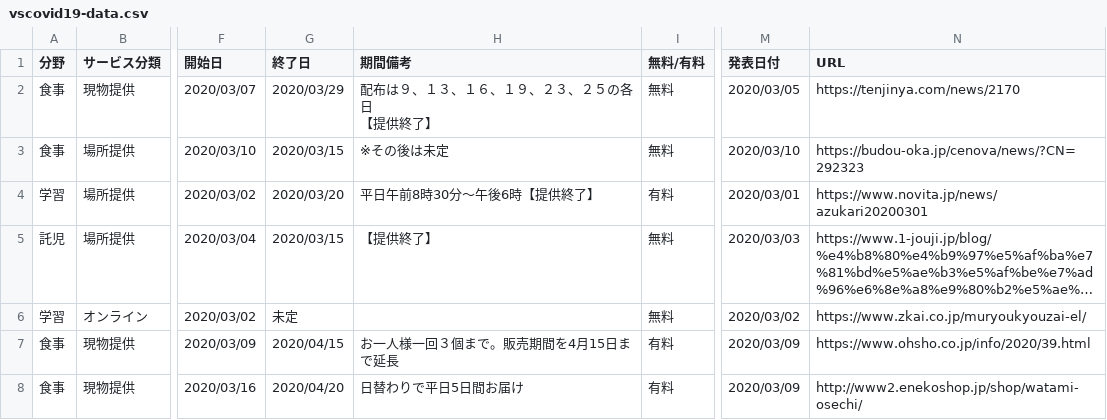
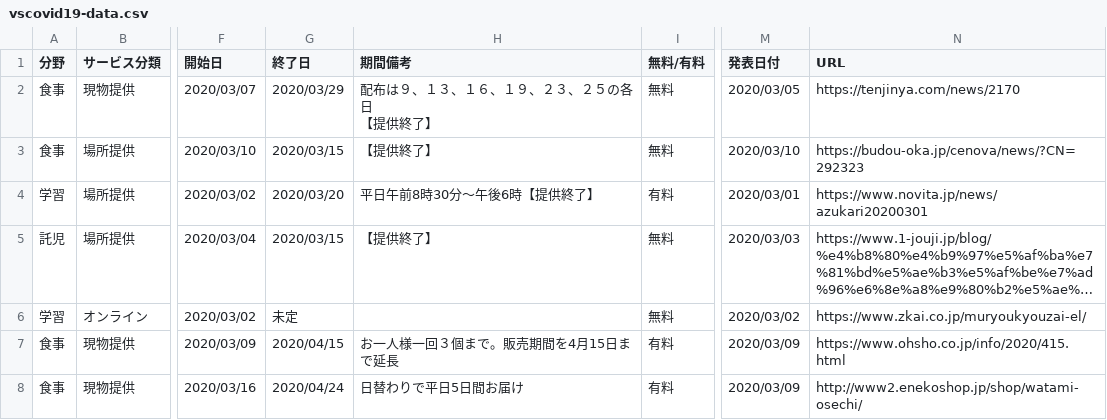
Before and after one commit to hrsano645/vs-covid19, a CSV file: vscovid19-data.csv, drawn as a sheet; only a part is shown, gaps mark what is left out; long unchanged cells end in …; the diff covers the shown part only; the diff names each change by its address in the sheet, - before the commit and + after, or states it on an @@ line.

```diff
--- a/vscovid19-data.csv
+++ b/vscovid19-data.csv
-H3 (期間備考): ※その後は未定
+H3 (期間備考): 【提供終了】
-N7 (URL): https://www.ohsho.co.jp/info/2020/39.html
+N7 (URL): https://www.ohsho.co.jp/info/2020/415.html
-G8 (終了日): 2020/04/20
+G8 (終了日): 2020/04/24
```
Also changed, not shown: 1 added row and 9 edited cells elsewhere in this file, 1 other file.
